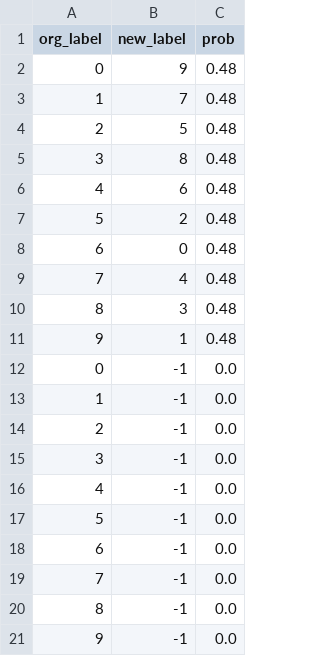
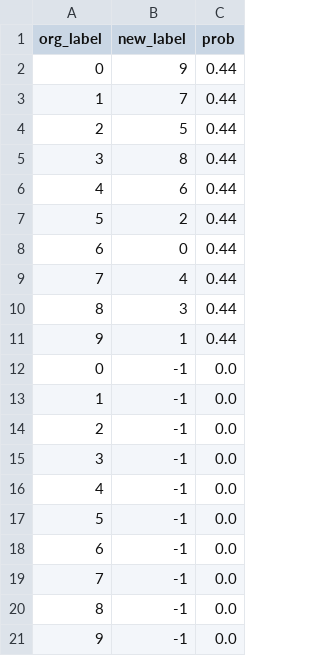
Before and after one commit to mohitsharma0690/mnist-experiment, a CSV file: data_utils/label_noise.csv, drawn as a sheet.

Commit message:
Update label noise csv for cifar 10.

```diff
--- a/data_utils/label_noise.csv
+++ b/data_utils/label_noise.csv
@@ -1,12 +1,12 @@
 org_label,new_label,prob
-0,9,0.48
-1,7,0.48
-2,5,0.48
-3,8,0.48
-4,6,0.48
-5,2,0.48
-6,0,0.48
-7,4,0.48
-8,3,0.48
-9,1,0.48
+0,9,0.44
+1,7,0.44
+2,5,0.44
+3,8,0.44
+4,6,0.44
+5,2,0.44
+6,0,0.44
+7,4,0.44
+8,3,0.44
+9,1,0.44
 0,-1,0.0
```
